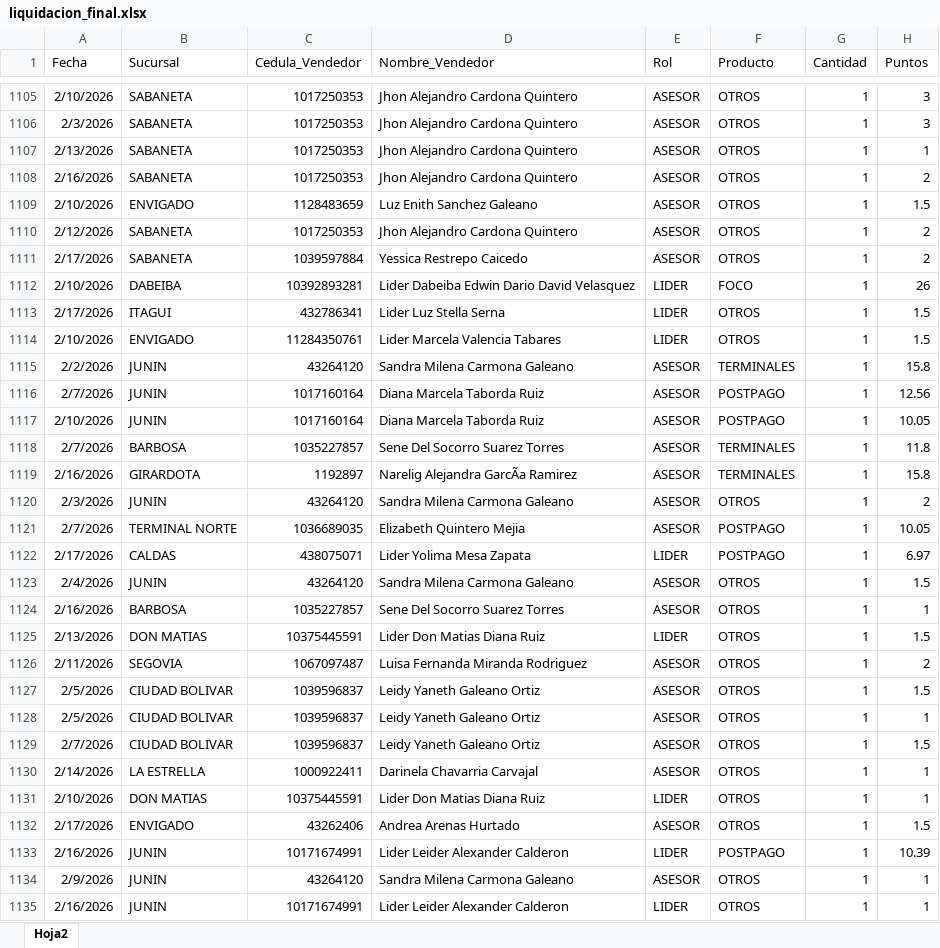
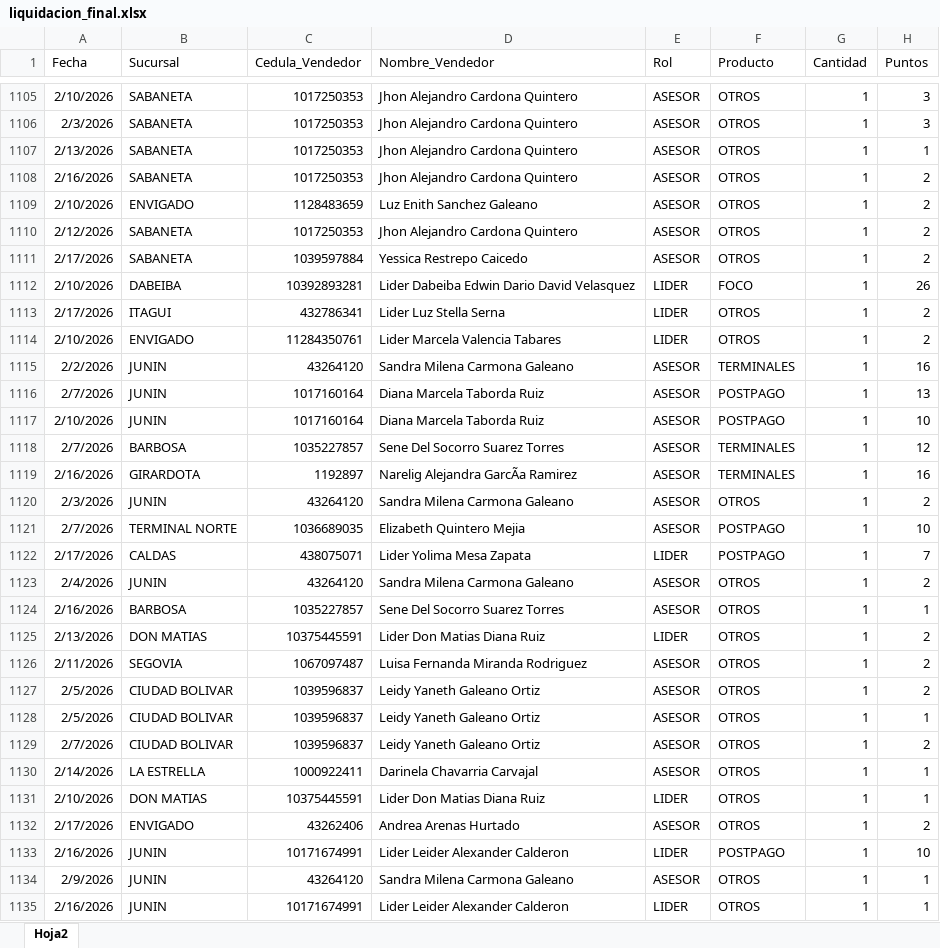
Before and after one commit to Paolam1903/CierreCVS2026, an Excel workbook: data/liquidacion_final.xlsx, sheet Hoja2, drawn as a sheet; only a part is shown, gaps mark what is left out; values as stored, in another font and other column widths than the file's, no borders; the diff covers the shown part only; the diff names each change by its address in the sheet, - before the commit and + after, or states it on an @@ line.

Commit message:
Add files via upload

```diff
--- a/data/liquidacion_final.xlsx (sheet Hoja2)
+++ b/data/liquidacion_final.xlsx (sheet Hoja2)
-H1109 (Puntos): 1.5
+H1109 (Puntos): 2
-H1113:H1114 (Puntos): 1.5
+H1113:H1114 (Puntos): 2
-H1115 (Puntos): 15.8
+H1115 (Puntos): 16
-H1116 (Puntos): 12.56
+H1116 (Puntos): 13
-H1117 (Puntos): 10.05
+H1117 (Puntos): 10
-H1118 (Puntos): 11.8
+H1118 (Puntos): 12
-H1119 (Puntos): 15.8
+H1119 (Puntos): 16
-H1121 (Puntos): 10.05
+H1121 (Puntos): 10
-H1122 (Puntos): 6.97
+H1122 (Puntos): 7
-H1123 (Puntos): 1.5
+H1123 (Puntos): 2
-H1125 (Puntos): 1.5
+H1125 (Puntos): 2
-H1127 (Puntos): 1.5
+H1127 (Puntos): 2
-H1129 (Puntos): 1.5
+H1129 (Puntos): 2
-H1132 (Puntos): 1.5
+H1132 (Puntos): 2
-H1133 (Puntos): 10.39
+H1133 (Puntos): 10
```
Also changed, not shown: 1856 edited cells elsewhere in this sheet.
